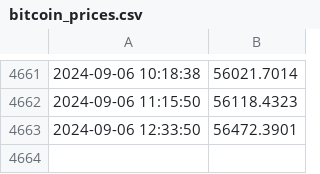
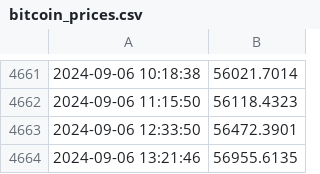
Before and after one commit to dtorres118/gha-monday, a CSV file: bitcoin_prices.csv, drawn as a sheet; only a part is shown, gaps mark what is left out.

Commit message:
Update bitcoin_prices.csv with new prices

```diff
--- a/bitcoin_prices.csv
+++ b/bitcoin_prices.csv
@@ -4663 +4663,2 @@
 2024-09-06 12:33:50,56472.3901
+2024-09-06 13:21:46,56955.6135
```
